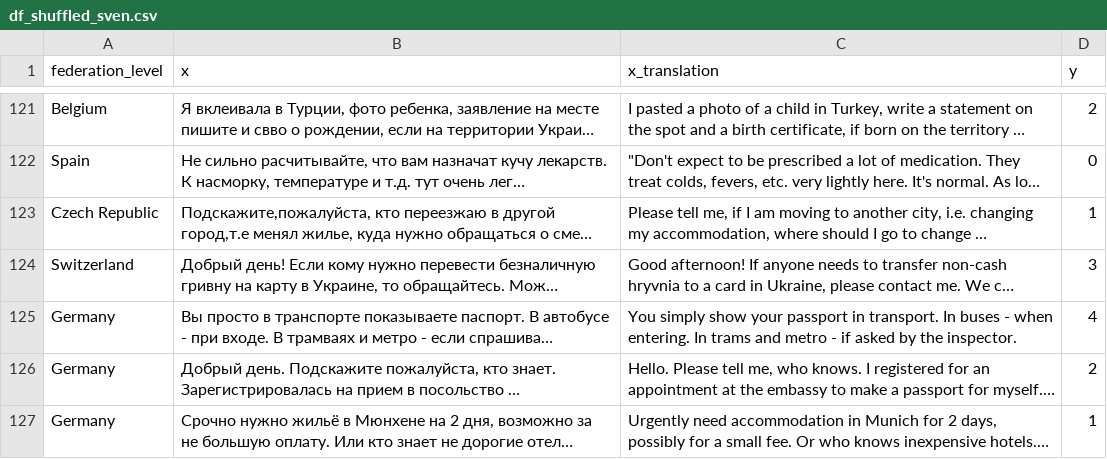
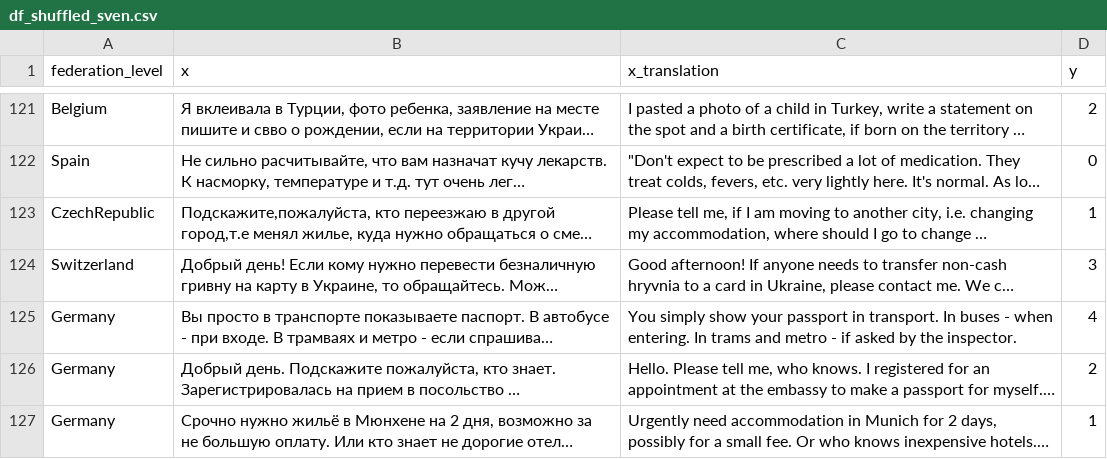
Before and after one commit to sprenkamp/refugee_federated_text_classification, a CSV file: data/df_shuffled_sven.csv, drawn as a sheet; only a part is shown, gaps mark what is left out; long unchanged cells end in …; the diff covers the shown part only; the diff names each change by its address in the sheet, - before the commit and + after, or states it on an @@ line.

Commit message:
mod data

```diff
--- a/data/df_shuffled_sven.csv
+++ b/data/df_shuffled_sven.csv
-A123 (federation_level): Czech Republic
+A123 (federation_level): CzechRepublic
```
Also changed, not shown: 47 edited cells elsewhere in this file, 2 other files.
